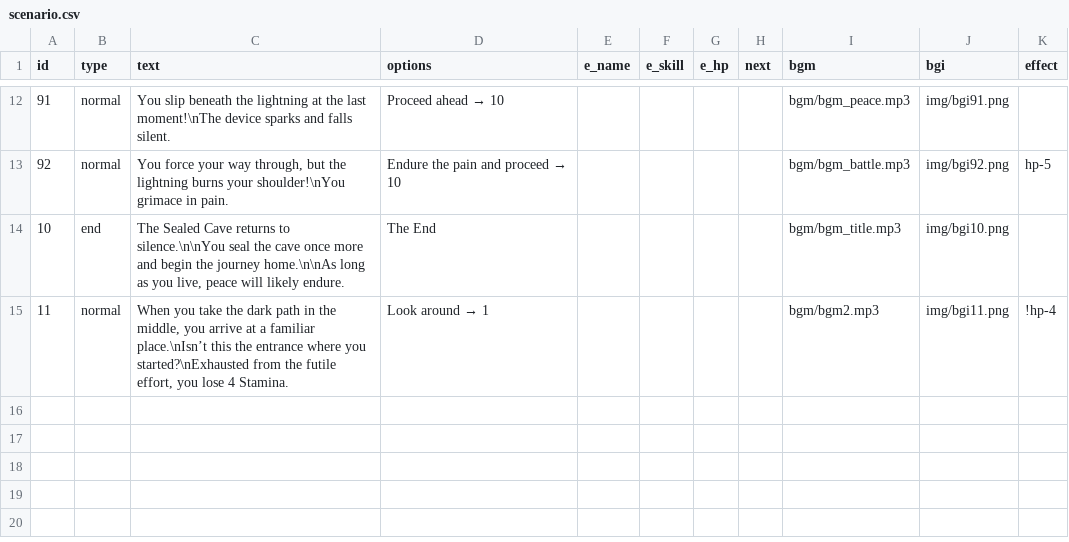
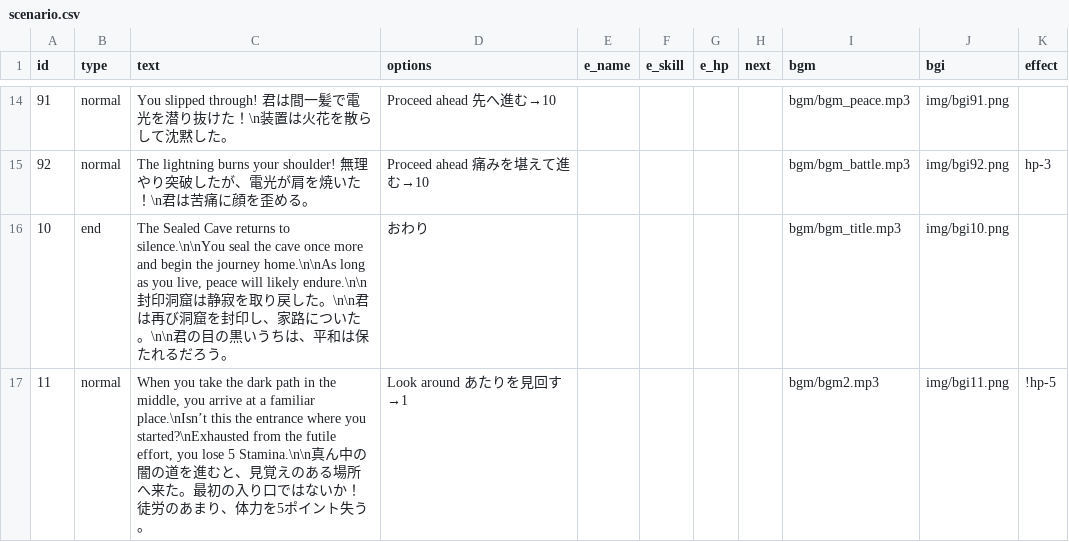
Before and after one commit to factorydigitalente/storyem, a CSV file: english_demo/scenario.csv, drawn as a sheet; only a part is shown, gaps mark what is left out; the diff covers the shown part only.

```diff
--- a/english_demo/scenario.csv
+++ b/english_demo/scenario.csv
@@ -12,4 +14,4 @@ id,type,text,options,e_name,e_skill,e_hp,next,bgm,bgi,effect
-91,normal,You slip beneath the lightning at the last moment!\nThe device sparks and falls silent.,Proceed ahead → 10,,,,,bgm/bgm_peace.mp3,img/bgi91.png,
-92,normal,"You force your way through, but the lightning burns your shoulder!\nYou grimace in pain.",Endure the pain and proceed → 10,,,,,bgm/bgm_battle.mp3,img/bgi92.png,hp-5
-10,end,"The Sealed Cave returns to silence.\n\nYou seal the cave once more and begin the journey home.\n\nAs long as you live, peace will likely endure.",The End,,,,,bgm/bgm_title.mp3,img/bgi10.png,
-11,normal,"When you take the dark path in the middle, you arrive at a familiar place.\nIsn’t this the entrance where you started?\nExhausted from the futile effort, you lose 4 Stamina.",Look around → 1,,,,,bgm/bgm2.mp3,img/bgi11.png,!hp-4
+91,normal,"You slipped through!　君は間一髪で電光を潜り抜けた！\n装置は火花を散らして沈黙した。","Proceed ahead 先へ進む→10",,,,,bgm/bgm_peace.mp3,img/bgi91.png,
+92,normal,"The lightning burns your shoulder!　無理やり突破したが、電光が肩を焼いた！\n君は苦痛に顔を歪める。","Proceed ahead 痛みを堪えて進む→10",,,,,bgm/bgm_battle.mp3,img/bgi92.png,hp-3
+10,end,"The Sealed Cave returns to silence.\n\nYou seal the cave once more and begin the journey home.\n\nAs long as you live, peace will likely endure.\n\n封印洞窟は静寂を取り戻した。\n\n君は再び洞窟を封印し、家路についた。\n\n君の目の黒いうちは、平和は保たれるだろう。","おわり",,,,,bgm/bgm_title.mp3,img/bgi10.png,
+11,normal,"When you take the dark path in the middle, you arrive at a familiar place.\nIsn’t this the entrance where you started?\nExhausted from the futile effort, you lose 5 Stamina.\n\n真ん中の闇の道を進むと、見覚えのある場所へ来た。最初の入り口ではないか！徒労のあまり、体力を5ポイント失う。","Look around あたりを見回す→1",,,,,bgm/bgm2.mp3,img/bgi11.png,!hp-5
```
Also changed, not shown: 3 added rows, 1 removed row and 27 edited cells elsewhere in this file, 1 other file.
